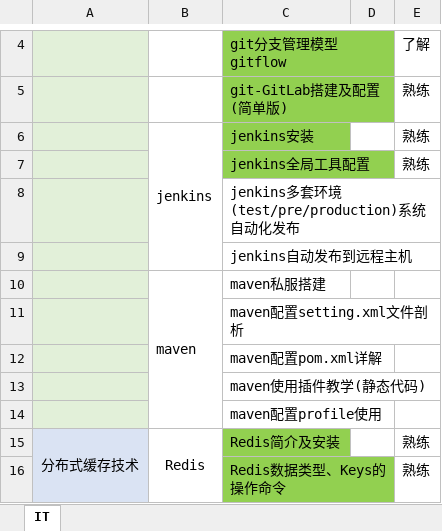
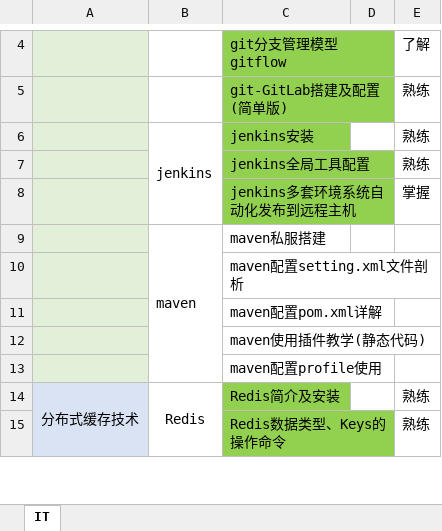
Before and after one commit to sangbiaoli/IT, an Excel workbook: IT.xlsx, sheet IT, drawn as a sheet; only a part is shown, gaps mark what is left out; values as stored, in another font and other column widths than the file's, no borders; charts and pictures not drawn; removed rows and columns are numbered as before the commit, all else as after; the diff names each change by its address in the sheet, - before the commit and + after, or states it on an @@ line.

Commit message:
jenkins多套环境系统自动化发布到远程主机

```diff
--- a/IT.xlsx (sheet IT)
+++ b/IT.xlsx (sheet IT)
-row 8:  |  | jenkins多套环境(test/pre/production)系统自动化发布
-row 9:  |  | jenkins自动发布到远程主机
+row 8:  |  | jenkins多套环境系统自动化发布到远程主机 |  | 掌握
```
Also changed, not shown: charts or pictures, 8 other files.
